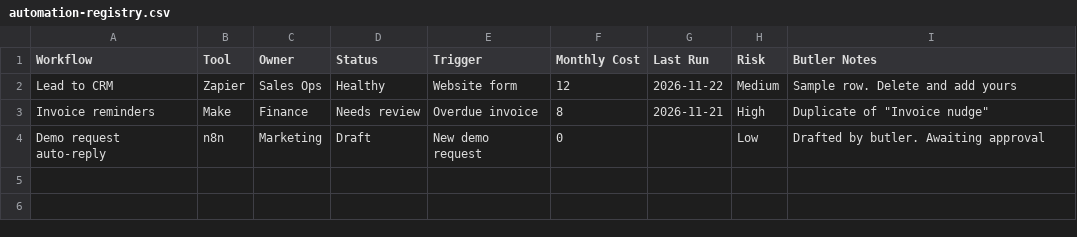
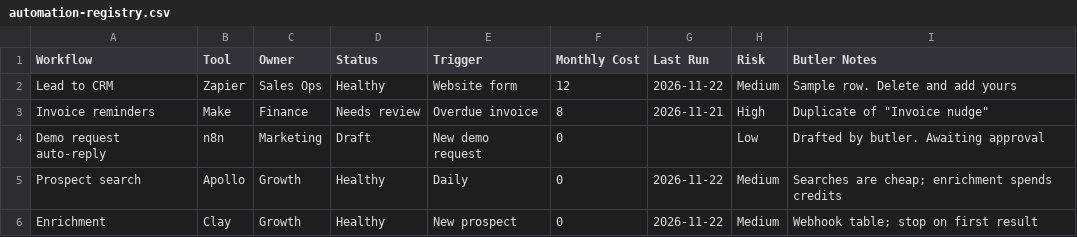
Before and after one commit to rrk3311-USA/AK-lux-consierge, a CSV file: kit/notion/automation-registry.csv, drawn as a sheet; the diff names each change by its address in the sheet, - before the commit and + after, or states it on an @@ line.

```diff
--- a/kit/notion/automation-registry.csv
+++ b/kit/notion/automation-registry.csv
+row 5: Prospect search | Apollo | Growth | Healthy | Daily | 0 | 2026-11-22 | Medium | Searches are cheap; enrichment spends credits
+row 6: Enrichment | Clay | Growth | Healthy | New prospect | 0 | 2026-11-22 | Medium | Webhook table; stop on first result
```
Also changed, not shown: 6 other files.
